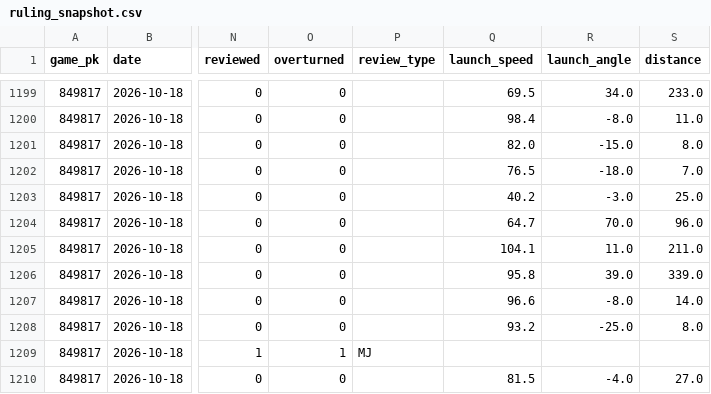
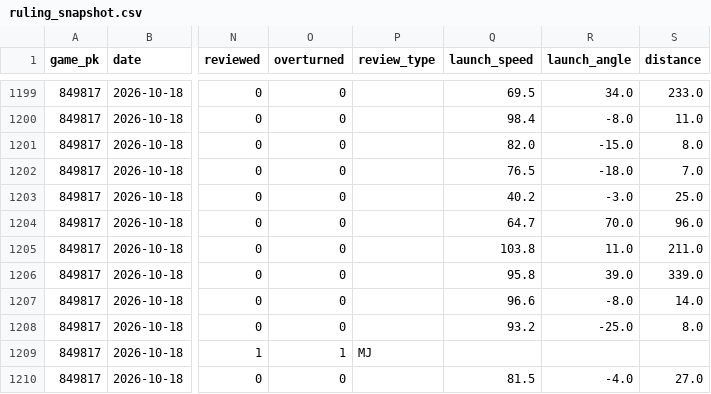
Before and after one commit to buffedlizard55-lab/ErrorsLive, a CSV file: data/ingest/ruling_snapshot.csv, drawn as a sheet; only a part is shown, gaps mark what is left out; the diff names each change by its address in the sheet, - before the commit and + after, or states it on an @@ line.

```diff
--- a/data/ingest/ruling_snapshot.csv
+++ b/data/ingest/ruling_snapshot.csv
-Q1205 (launch_speed): 104.1
+Q1205 (launch_speed): 103.8
```
Also changed, not shown: 3 other files.
